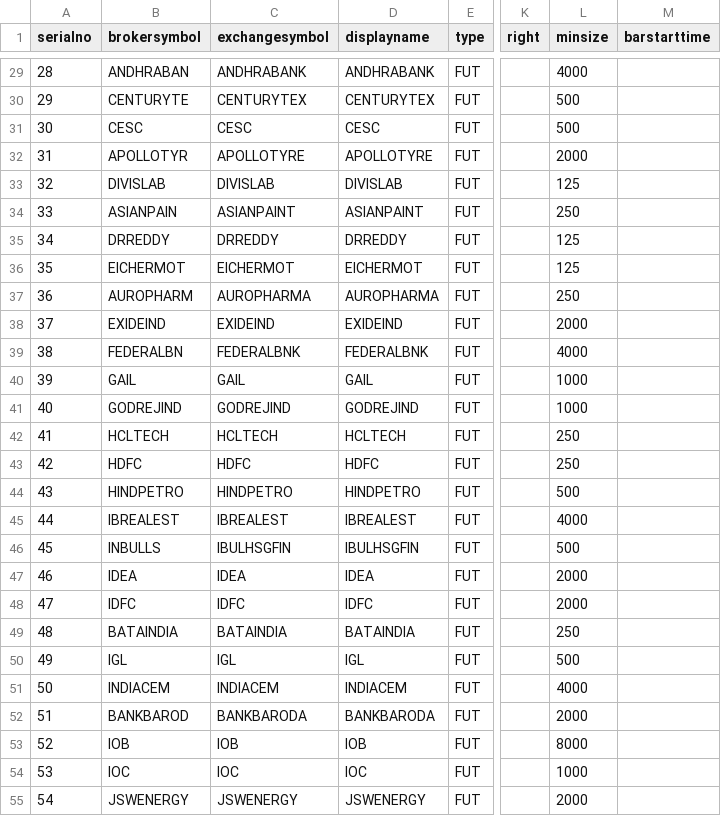
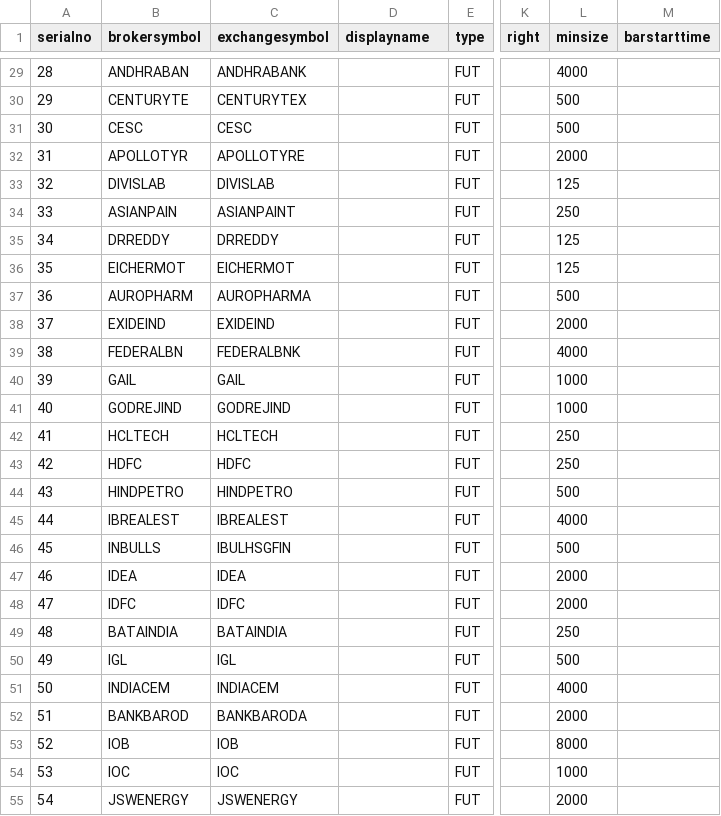
Before and after one commit to pankaj3009/strategies, a CSV file: 02-futures-inr.csv, drawn as a sheet; only a part is shown, gaps mark what is left out; the diff covers the shown part only; the diff names each change by its address in the sheet, - before the commit and + after, or states it on an @@ line.

```diff
--- a/02-futures-inr.csv
+++ b/02-futures-inr.csv
-D29 (displayname): ANDHRABANK
+D29 (displayname): (empty)
-D30 (displayname): CENTURYTEX
+D30 (displayname): (empty)
-D31 (displayname): CESC
+D31 (displayname): (empty)
-D32 (displayname): APOLLOTYRE
+D32 (displayname): (empty)
-D33 (displayname): DIVISLAB
+D33 (displayname): (empty)
-D34 (displayname): ASIANPAINT
+D34 (displayname): (empty)
-D35 (displayname): DRREDDY
+D35 (displayname): (empty)
-D36 (displayname): EICHERMOT
+D36 (displayname): (empty)
-D37 (displayname): AUROPHARMA
+D37 (displayname): (empty)
-L37 (minsize): 250
+L37 (minsize): 500
-D38 (displayname): EXIDEIND
+D38 (displayname): (empty)
-D39 (displayname): FEDERALBNK
+D39 (displayname): (empty)
-D40 (displayname): GAIL
+D40 (displayname): (empty)
-D41 (displayname): GODREJIND
+D41 (displayname): (empty)
-D42 (displayname): HCLTECH
+D42 (displayname): (empty)
-D43 (displayname): HDFC
+D43 (displayname): (empty)
-D44 (displayname): HINDPETRO
+D44 (displayname): (empty)
-D45 (displayname): IBREALEST
+D45 (displayname): (empty)
-D46 (displayname): IBULHSGFIN
+D46 (displayname): (empty)
-D47 (displayname): IDEA
+D47 (displayname): (empty)
-D48 (displayname): IDFC
+D48 (displayname): (empty)
-D49 (displayname): BATAINDIA
+D49 (displayname): (empty)
-D50 (displayname): IGL
+D50 (displayname): (empty)
-D51 (displayname): INDIACEM
+D51 (displayname): (empty)
-D52 (displayname): BANKBARODA
+D52 (displayname): (empty)
-D53 (displayname): IOB
+D53 (displayname): (empty)
-D54 (displayname): IOC
+D54 (displayname): (empty)
-D55 (displayname): JSWENERGY
+D55 (displayname): (empty)
```
Also changed, not shown: 133 edited cells elsewhere in this file, 01-symbols-inr.csv, 03-symbols-inr.csv, 6 other files.
